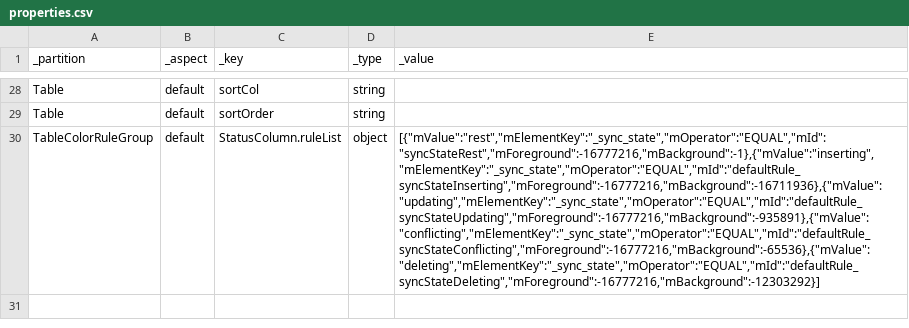
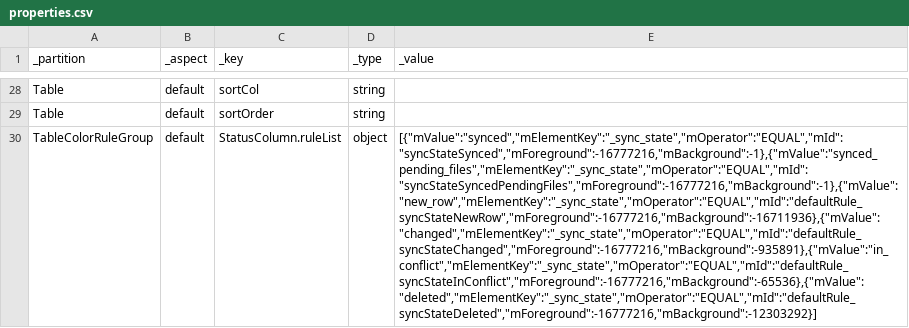
Before and after one commit to magogt/opendatakit.survey-js-clean, a CSV file: app/tables/Milk_bank/properties.csv, drawn as a sheet; only a part is shown, gaps mark what is left out; the diff names each change by its address in the sheet, - before the commit and + after, or states it on an @@ line.

```diff
--- a/app/tables/Milk_bank/properties.csv
+++ b/app/tables/Milk_bank/properties.csv
-E30 (_value): [{"mValue":"rest","mElementKey":"_sync_state","mOperator":"EQUAL","mId":"syncStateRest","mForeground":-16777216,"mBackground":-1},{"mValue":"inserting","mElementKey":"_sync_state","mOperator":"EQUAL","mId":"defaultRule_syncStateInserting","mForeground":-16777216,"mBackground":-16711936},{"mValue":"updating","mElementKey":"_sync_state","mOperator":"EQUAL","mId":"defaultRule_syncStateUpdating","mForeground":-16777216,"mBackground":-935891},{"mValue":"conflicting","mElementKey":"_sync_state","mOperator":"EQUAL","mId":"defaultRule_syncStateConflicting","mForeground":-16777216,"mBackground":-65536},{"mValue":"deleting","mElementKey":"_sync_state","mOperator":"EQUAL","mId":"defaultRule_syncStateDeleting","mForeground":-16777216,"mBackground":-12303292}]
+E30 (_value): [{"mValue":"synced","mElementKey":"_sync_state","mOperator":"EQUAL","mId":"syncStateSynced","mForeground":-16777216,"mBackground":-1},{"mValue":"synced_pending_files","mElementKey":"_sync_state","mOperator":"EQUAL","mId":"syncStateSyncedPendingFiles","mForeground":-16777216,"mBackground":-1},{"mValue":"new_row","mElementKey":"_sync_state","mOperator":"EQUAL","mId":"defaultRule_syncStateNewRow","mForeground":-16777216,"mBackground":-16711936},{"mValue":"changed","mElementKey":"_sync_state","mOperator":"EQUAL","mId":"defaultRule_syncStateChanged","mForeground":-16777216,"mBackground":-935891},{"mValue":"in_conflict","mElementKey":"_sync_state","mOperator":"EQUAL","mId":"defaultRule_syncStateInConflict","mForeground":-16777216,"mBackground":-65536},{"mValue":"deleted","mElementKey":"_sync_state","mOperator":"EQUAL","mId":"defaultRule_syncStateDeleted","mForeground":-16777216,"mBackground":-12303292}]
```
Also changed, not shown: app/tables/Myna_birds/properties.csv, app/tables/Tea_types/properties.csv, 17 other files.
